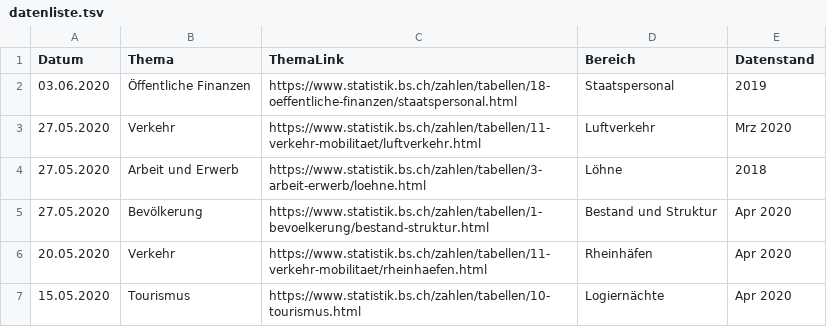
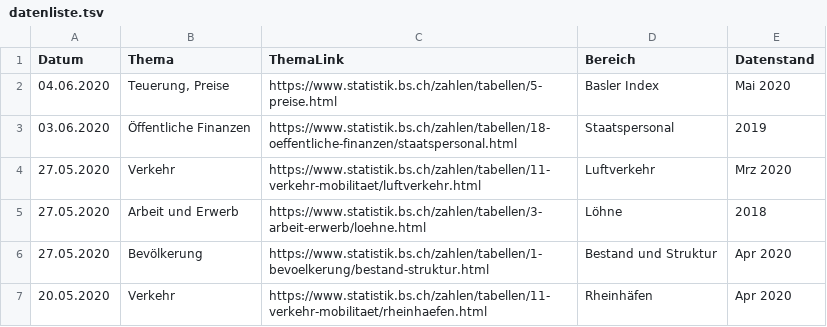
Before and after one commit to StataBS/indikatoren_plus, a TSV file: datenliste.tsv, drawn as a sheet; only a part is shown; the shorter side is filled out with more unchanged rows.

Commit message:
Update datenliste.tsv

```diff
--- a/datenliste.tsv
+++ b/datenliste.tsv
@@ -1,2 +1,3 @@
 Datum	Thema	ThemaLink	Bereich	Datenstand
+04.06.2020	Teuerung, Preise	https://www.statistik.bs.ch/zahlen/tabellen/5-preise.html	Basler Index	Mai 2020
 03.06.2020	Öffentliche Finanzen	https://www.statistik.bs.ch/zahlen/tabellen/18-oeffentliche-finanzen/staatspersonal.html	Staatspersonal	2019
```
